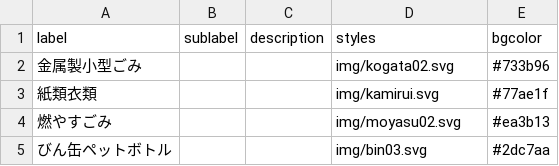
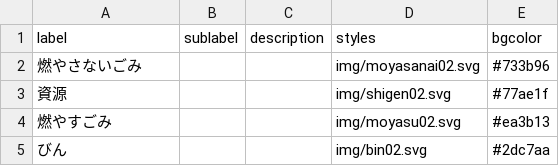
Before and after one commit to codeforamagasaki/5374, a CSV file: data/description.csv, drawn as a sheet.

Commit message:
Update description.csv

```diff
--- a/data/description.csv
+++ b/data/description.csv
@@ -1,5 +1,5 @@
 label,sublabel,description,styles,bgcolor
-金属製小型ごみ,,,img/kogata02.svg,#733b96
-紙類衣類,,,img/kamirui.svg,#77ae1f
+燃やさないごみ,,,img/moyasanai02.svg,#733b96
+資源,,,img/shigen02.svg,#77ae1f
 燃やすごみ,,,img/moyasu02.svg,#ea3b13
-びん缶ペットボトル,,,img/bin03.svg,#2dc7aa
+びん,,,img/bin02.svg,#2dc7aa
```
